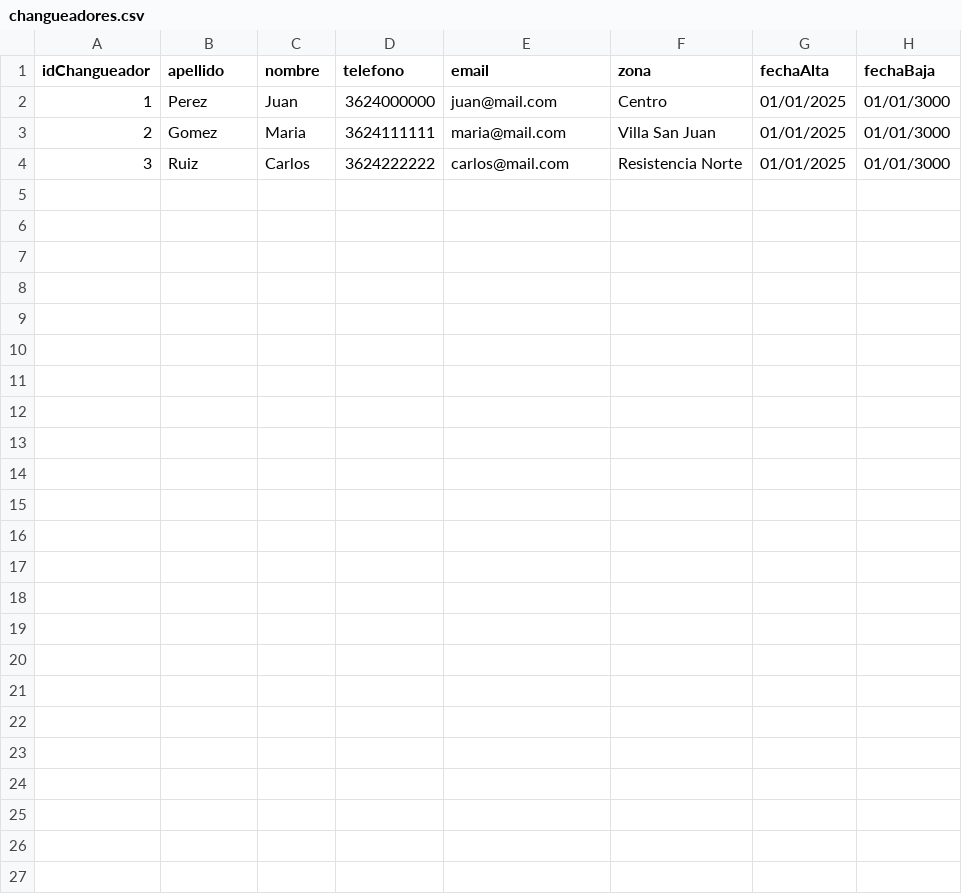
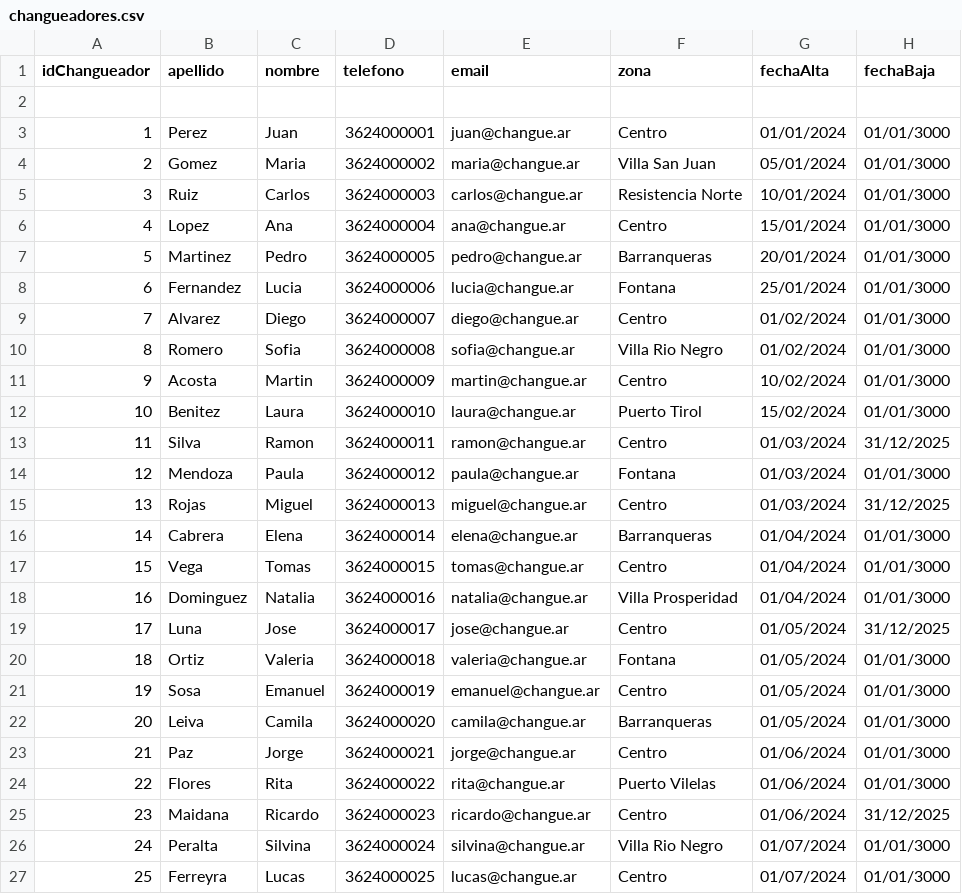
Before and after one commit to Anderwsont-Experimental/changue-ar, a CSV file: data/changueadores.csv, drawn as a sheet.

```diff
--- a/data/changueadores.csv
+++ b/data/changueadores.csv
@@ -1,4 +1,27 @@
 idChangueador;apellido;nombre;telefono;email;zona;fechaAlta;fechaBaja
-1;Perez;Juan;3624000000;juan@mail.com;Centro;01/01/2025;01/01/3000
-2;Gomez;Maria;3624111111;maria@mail.com;Villa San Juan;01/01/2025;01/01/3000
-3;Ruiz;Carlos;3624222222;carlos@mail.com;Resistencia Norte;01/01/2025;01/01/3000
+
+1;Perez;Juan;3624000001;juan@changue.ar;Centro;01/01/2024;01/01/3000
+2;Gomez;Maria;3624000002;maria@changue.ar;Villa San Juan;05/01/2024;01/01/3000
+3;Ruiz;Carlos;3624000003;carlos@changue.ar;Resistencia Norte;10/01/2024;01/01/3000
+4;Lopez;Ana;3624000004;ana@changue.ar;Centro;15/01/2024;01/01/3000
+5;Martinez;Pedro;3624000005;pedro@changue.ar;Barranqueras;20/01/2024;01/01/3000
+6;Fernandez;Lucia;3624000006;lucia@changue.ar;Fontana;25/01/2024;01/01/3000
+7;Alvarez;Diego;3624000007;diego@changue.ar;Centro;01/02/2024;01/01/3000
+8;Romero;Sofia;3624000008;sofia@changue.ar;Villa Rio Negro;01/02/2024;01/01/3000
+9;Acosta;Martin;3624000009;martin@changue.ar;Centro;10/02/2024;01/01/3000
+10;Benitez;Laura;3624000010;laura@changue.ar;Puerto Tirol;15/02/2024;01/01/3000
+11;Silva;Ramon;3624000011;ramon@changue.ar;Centro;01/03/2024;31/12/2025
+12;Mendoza;Paula;3624000012;paula@changue.ar;Fontana;01/03/2024;01/01/3000
+13;Rojas;Miguel;3624000013;miguel@changue.ar;Centro;01/03/2024;31/12/2025
+14;Cabrera;Elena;3624000014;elena@changue.ar;Barranqueras;01/04/2024;01/01/3000
+15;Vega;Tomas;3624000015;tomas@changue.ar;Centro;01/04/2024;01/01/3000
+16;Dominguez;Natalia;3624000016;natalia@changue.ar;Villa Prosperidad;01/04/2024;01/01/3000
+17;Luna;Jose;3624000017;jose@changue.ar;Centro;01/05/2024;31/12/2025
+18;Ortiz;Valeria;3624000018;valeria@changue.ar;Fontana;01/05/2024;01/01/3000
+19;Sosa;Emanuel;3624000019;emanuel@changue.ar;Centro;01/05/2024;01/01/3000
+20;Leiva;Camila;3624000020;camila@changue.ar;Barranqueras;01/05/2024;01/01/3000
+21;Paz;Jorge;3624000021;jorge@changue.ar;Centro;01/06/2024;01/01/3000
+22;Flores;Rita;3624000022;rita@changue.ar;Puerto Vilelas;01/06/2024;01/01/3000
+23;Maidana;Ricardo;3624000023;ricardo@changue.ar;Centro;01/06/2024;31/12/2025
+24;Peralta;Silvina;3624000024;silvina@changue.ar;Villa Rio Negro;01/07/2024;01/01/3000
+25;Ferreyra;Lucas;3624000025;lucas@changue.ar;Centro;01/07/2024;01/01/3000
```
Also changed, not shown: data/publicaciones.csv, data/tareas.csv, 1 other file.
